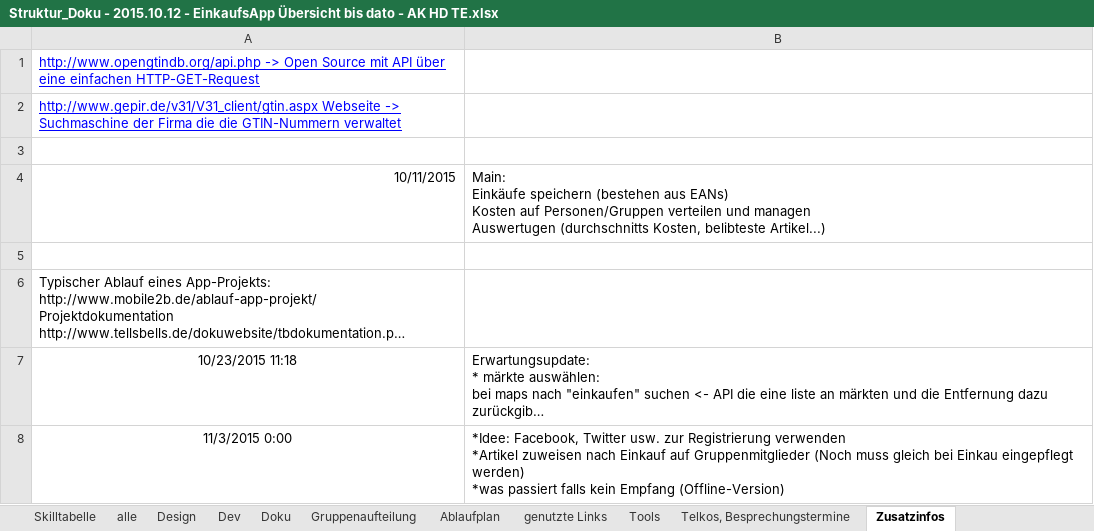
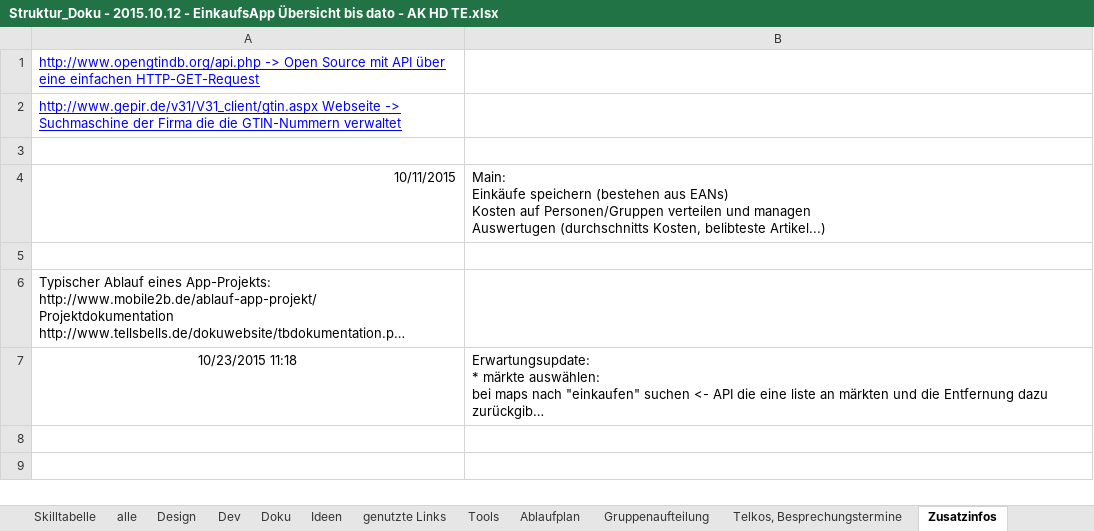
Before and after one commit to NoctivagusObitus/EinkaufsApp-Doku, an Excel workbook: Meetings/Doku/Struktur_Doku - 2015.10.12 - EinkaufsApp Übersicht bis dato - AK HD TE.xlsx, sheet Zusatzinfos, drawn as a sheet; long unchanged cells end in …; values as stored, in another font and other column widths than the file's, no borders; ↵ is a line break in a cell; the diff names each change by its address in the sheet, - before the commit and + after, or states it on an @@ line.

```diff
--- a/Meetings/Doku/Struktur_Doku - 2015.10.12 - EinkaufsApp Übersicht bis dato - AK HD TE.xlsx (sheet Zusatzinfos)
+++ b/Meetings/Doku/Struktur_Doku - 2015.10.12 - EinkaufsApp Übersicht bis dato - AK HD TE.xlsx (sheet Zusatzinfos)
+sheet tab: Ideen
@@ sheet tab order changed: Skilltabelle | alle | Design | Dev | Doku | Ideen | genutzte Links | Tools | Ablaufplan | Gruppenaufteilung | Telkos, Besprechungstermine | Zusatzinfos @@
-row 8: 11/3/2015 0:00 | *Idee: Facebook, Twitter usw. zur Registrierung verwenden ↵ *Artikel zuweisen nach Einkauf auf Gruppenmitglieder (Noch muss gleich bei Einkau eingepflegt werden) ↵ *was passiert falls kein Empfang (Offline-Version)
```
Also changed, not shown: sheet Telkos, Besprechungstermine, sheet Dev, sheet Doku, sheet alle, sheet Design, sheet Tools.
